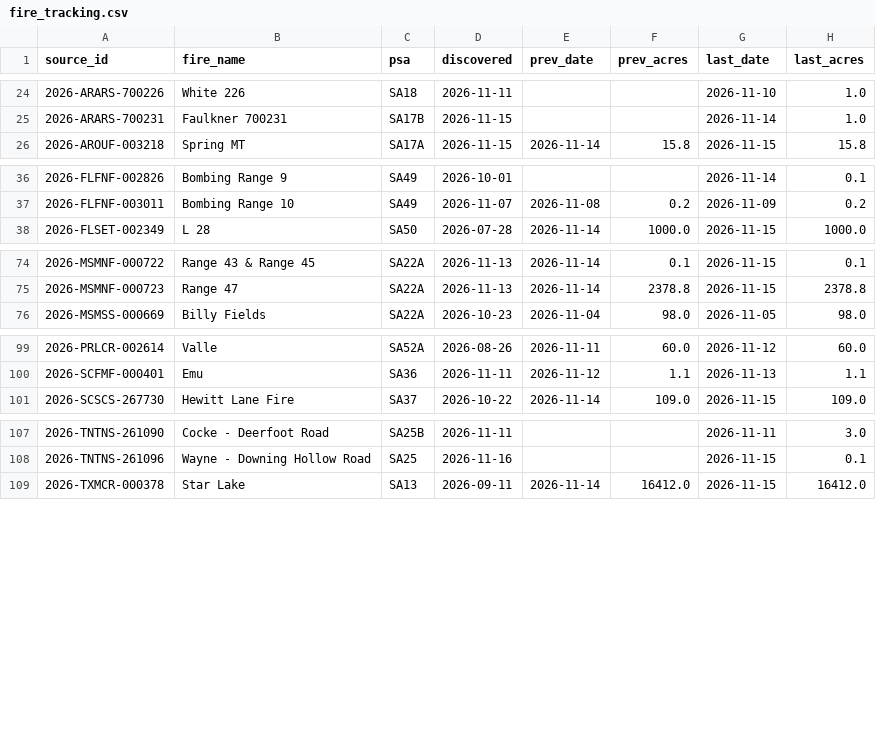
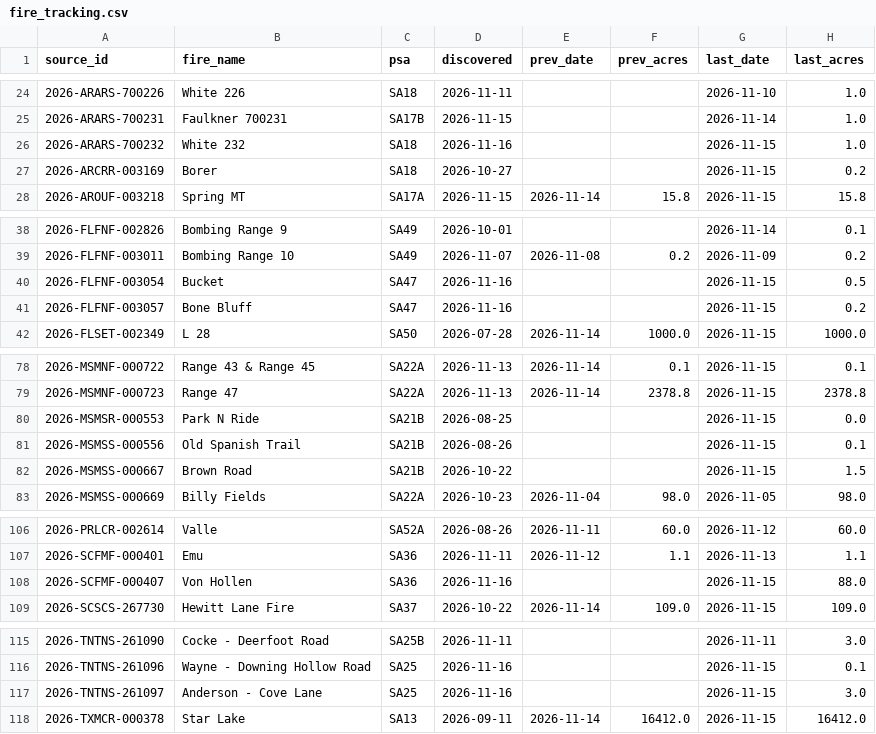
Before and after one commit to SWCCFireWx/fire-7day-national, a CSV file: data/SA/fire_tracking.csv, drawn as a sheet; only a part is shown, gaps mark what is left out; the diff names each change by its address in the sheet, - before the commit and + after, or states it on an @@ line.

```diff
--- a/data/SA/fire_tracking.csv
+++ b/data/SA/fire_tracking.csv
+row 26: 2026-ARARS-700232 | White 232 | SA18 | 2026-11-16 |  |  | 2026-11-15 | 1.0
+row 27: 2026-ARCRR-003169 | Borer | SA18 | 2026-10-27 |  |  | 2026-11-15 | 0.2
+row 40: 2026-FLFNF-003054 | Bucket | SA47 | 2026-11-16 |  |  | 2026-11-15 | 0.5
+row 41: 2026-FLFNF-003057 | Bone Bluff | SA47 | 2026-11-16 |  |  | 2026-11-15 | 0.2
+row 80: 2026-MSMSR-000553 | Park N Ride | SA21B | 2026-08-25 |  |  | 2026-11-15 | 0.0
+row 81: 2026-MSMSS-000556 | Old Spanish Trail | SA21B | 2026-08-26 |  |  | 2026-11-15 | 0.1
+row 82: 2026-MSMSS-000667 | Brown Road | SA21B | 2026-10-22 |  |  | 2026-11-15 | 1.5
+row 108: 2026-SCFMF-000407 | Von Hollen | SA36 | 2026-11-16 |  |  | 2026-11-15 | 88.0
+row 117: 2026-TNTNS-261097 | Anderson - Cove Lane | SA25 | 2026-11-16 |  |  | 2026-11-15 | 3.0
```
Also changed, not shown: data/EA/fire_tracking.csv, data/EA/starts.csv, 7 other files.
